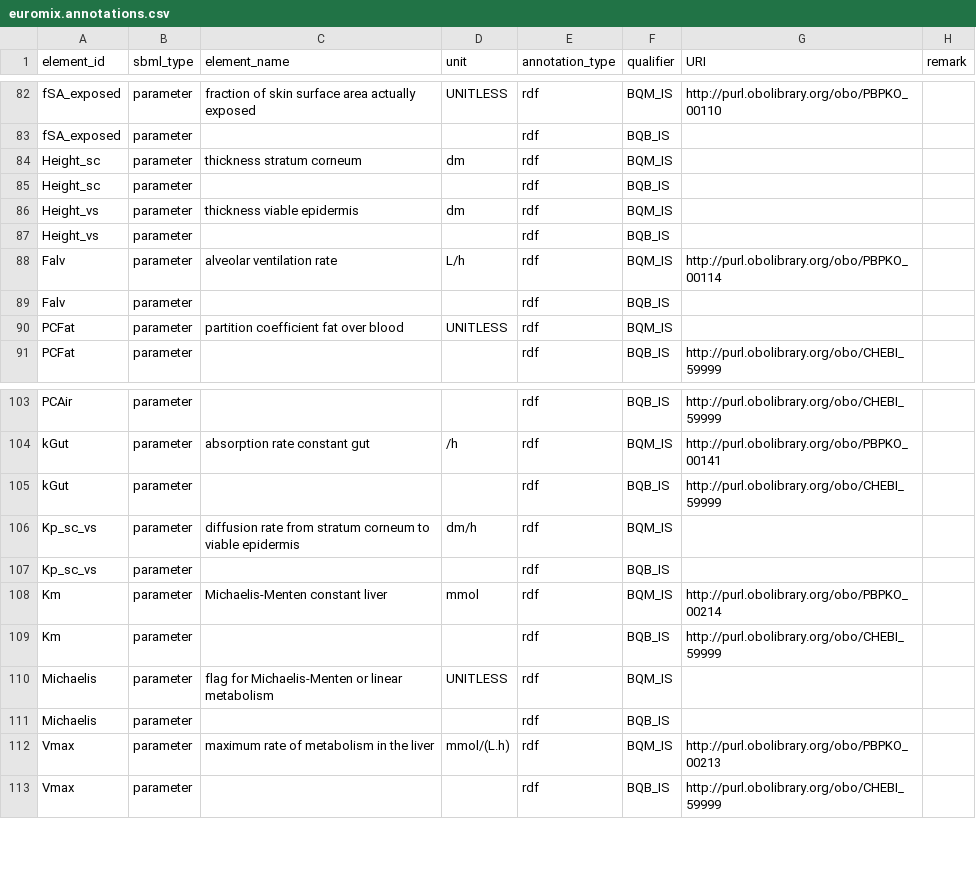
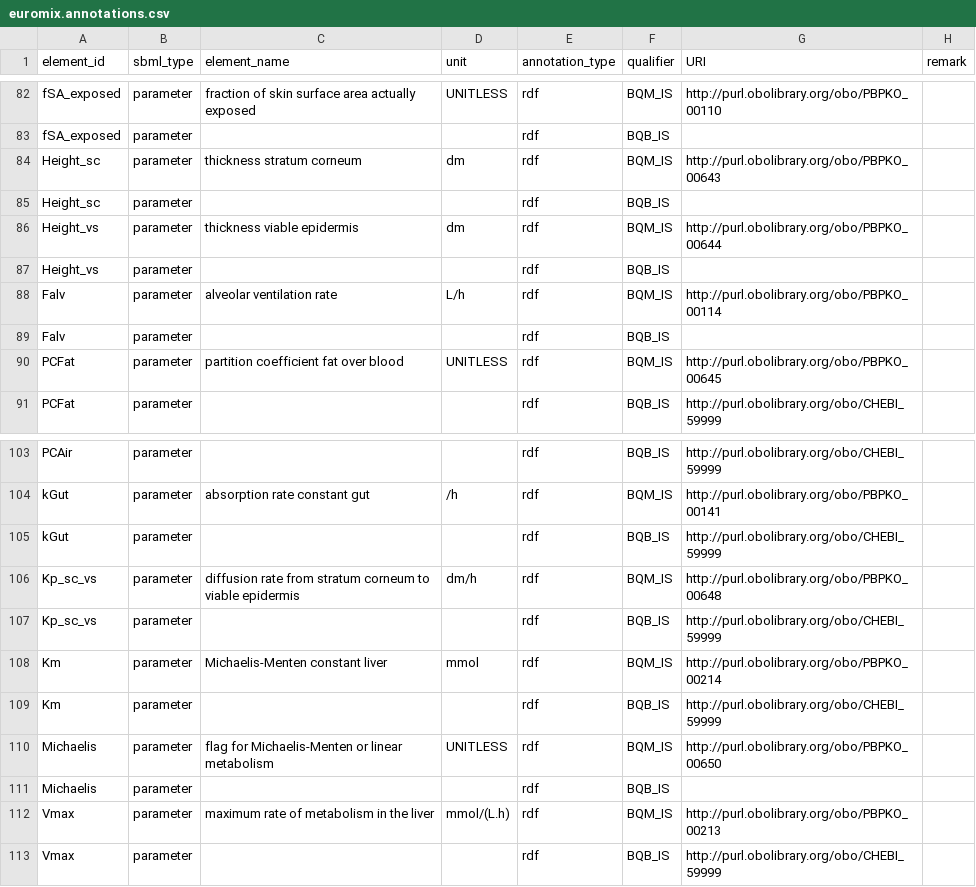
Before and after one commit to rivm-syso/euromix-to-sbml, a CSV file: model/euromix.annotations.csv, drawn as a sheet; only a part is shown, gaps mark what is left out; the diff covers the shown part only.

```diff
--- a/model/euromix.annotations.csv
+++ b/model/euromix.annotations.csv
@@ -83,5 +83,5 @@ fSA_exposed,parameter,fraction of skin surface area actually exposed,UNITLESS,rd
 fSA_exposed,parameter,,,rdf,BQB_IS,,
-Height_sc,parameter,thickness stratum corneum,dm,rdf,BQM_IS,,
+Height_sc,parameter,thickness stratum corneum,dm,rdf,BQM_IS,http://purl.obolibrary.org/obo/PBPKO_00643,
 Height_sc,parameter,,,rdf,BQB_IS,,
-Height_vs,parameter,thickness viable epidermis,dm,rdf,BQM_IS,,
+Height_vs,parameter,thickness viable epidermis,dm,rdf,BQM_IS,http://purl.obolibrary.org/obo/PBPKO_00644,
 Height_vs,parameter,,,rdf,BQB_IS,,
@@ -89,3 +89,3 @@ Falv,parameter,alveolar ventilation rate,L/h,rdf,BQM_IS,http://purl.obolibrary.o
 Falv,parameter,,,rdf,BQB_IS,,
-PCFat,parameter,partition coefficient fat over blood,UNITLESS,rdf,BQM_IS,,
+PCFat,parameter,partition coefficient fat over blood,UNITLESS,rdf,BQM_IS,http://purl.obolibrary.org/obo/PBPKO_00645,
 PCFat,parameter,,,rdf,BQB_IS,http://purl.obolibrary.org/obo/CHEBI_59999,
@@ -105,7 +105,7 @@ kGut,parameter,absorption rate constant gut,/h,rdf,BQM_IS,http://purl.obolibrary
 kGut,parameter,,,rdf,BQB_IS,http://purl.obolibrary.org/obo/CHEBI_59999,
-Kp_sc_vs,parameter,diffusion rate from stratum corneum to viable epidermis,dm/h,rdf,BQM_IS,,
-Kp_sc_vs,parameter,,,rdf,BQB_IS,,
+Kp_sc_vs,parameter,diffusion rate from stratum corneum to viable epidermis,dm/h,rdf,BQM_IS,http://purl.obolibrary.org/obo/PBPKO_00648,
+Kp_sc_vs,parameter,,,rdf,BQB_IS,http://purl.obolibrary.org/obo/CHEBI_59999,
 Km,parameter,Michaelis-Menten constant liver,mmol,rdf,BQM_IS,http://purl.obolibrary.org/obo/PBPKO_00214,
 Km,parameter,,,rdf,BQB_IS,http://purl.obolibrary.org/obo/CHEBI_59999,
-Michaelis,parameter,flag for Michaelis-Menten or linear metabolism,UNITLESS,rdf,BQM_IS,,
+Michaelis,parameter,flag for Michaelis-Menten or linear metabolism,UNITLESS,rdf,BQM_IS,http://purl.obolibrary.org/obo/PBPKO_00650,
 Michaelis,parameter,,,rdf,BQB_IS,,
```
Also changed, not shown: 1 added row, 1 removed row and 10 edited cells elsewhere in this file, 3 other files.
